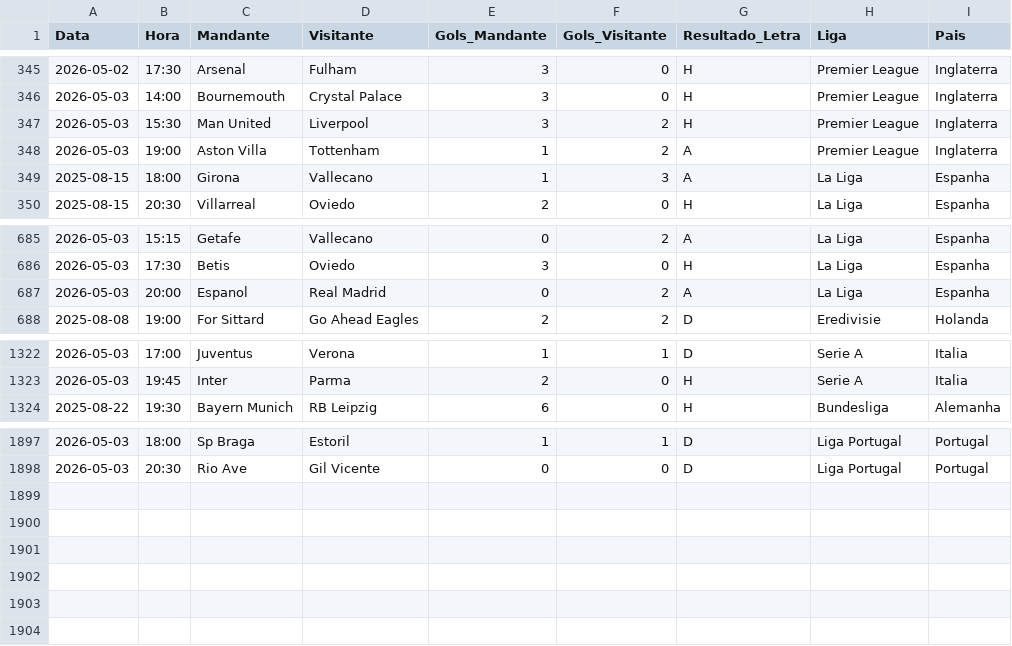
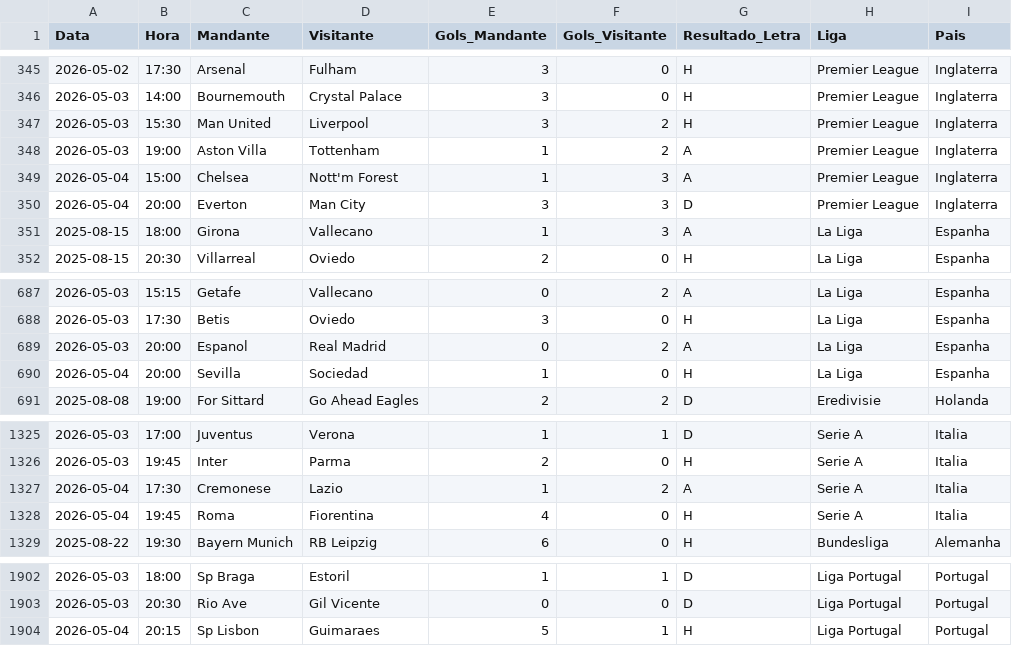
Before and after one commit to marcioklipper/ligas_eur, a CSV file: base_europa_unificada.csv, drawn as a sheet; only a part is shown, gaps mark what is left out; the diff names each change by its address in the sheet, - before the commit and + after, or states it on an @@ line.

Commit message:
Atualização Automática

```diff
--- a/base_europa_unificada.csv
+++ b/base_europa_unificada.csv
+row 349: 2026-05-04 | 15:00 | Chelsea | Nott'm Forest | 1 | 3 | A | Premier League | Inglaterra
+row 350: 2026-05-04 | 20:00 | Everton | Man City | 3 | 3 | D | Premier League | Inglaterra
+row 690: 2026-05-04 | 20:00 | Sevilla | Sociedad | 1 | 0 | H | La Liga | Espanha
+row 1327: 2026-05-04 | 17:30 | Cremonese | Lazio | 1 | 2 | A | Serie A | Italia
+row 1328: 2026-05-04 | 19:45 | Roma | Fiorentina | 4 | 0 | H | Serie A | Italia
+row 1904: 2026-05-04 | 20:15 | Sp Lisbon | Guimaraes | 5 | 1 | H | Liga Portugal | Portugal
```
